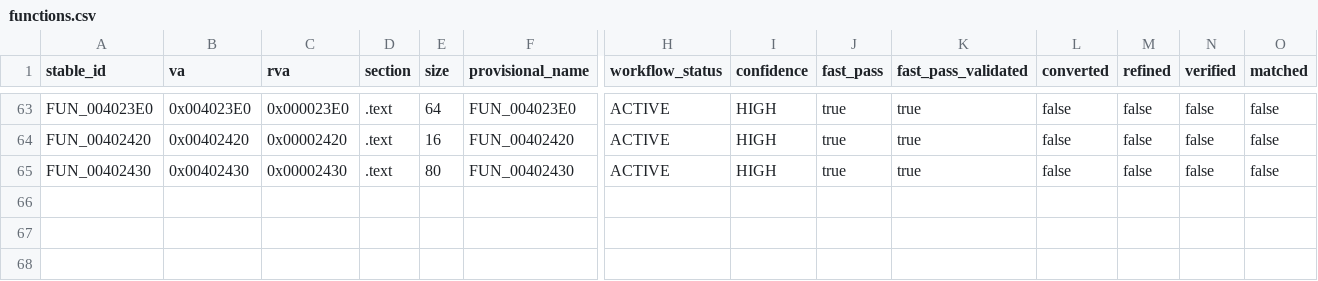
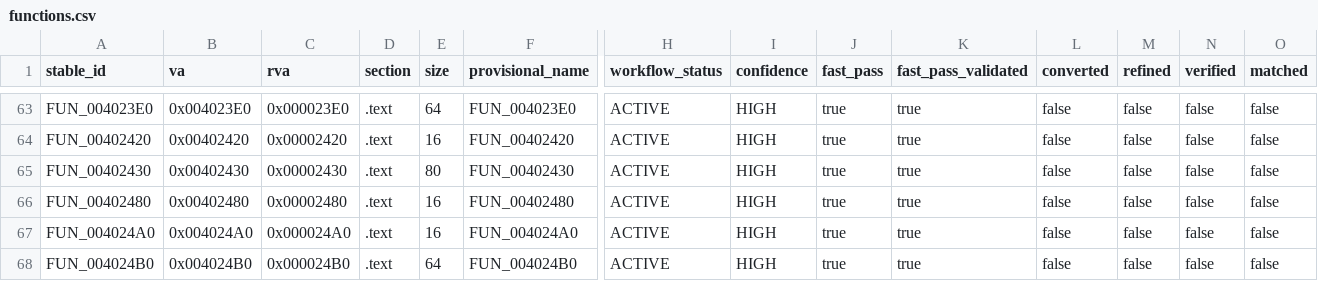
Before and after one commit to Putxo/BioHazard-V-Resurrection, a CSV file: database/functions.csv, drawn as a sheet; only a part is shown, gaps mark what is left out; rows hold the shown columns only; the diff names each change by its address in the sheet, - before the commit and + after, or states it on an @@ line.

Commit message:
Publish fast-pass 66 dashboard (#127)
Publishes validated progress after PR #125/#126: 67 / 79,782 functions and FAST PASS 66 / 79,782.

```diff
--- a/database/functions.csv
+++ b/database/functions.csv
+row 66: FUN_00402480 | 0x00402480 | 0x00002480 | .text | 16 | FUN_00402480 | ACTIVE | HIGH | true | true | false | false | false | false
+row 67: FUN_004024A0 | 0x004024A0 | 0x000024A0 | .text | 16 | FUN_004024A0 | ACTIVE | HIGH | true | true | false | false | false | false
+row 68: FUN_004024B0 | 0x004024B0 | 0x000024B0 | .text | 64 | FUN_004024B0 | ACTIVE | HIGH | true | true | false | false | false | false
```
Also changed, not shown: database/history.csv, 13 other files.
